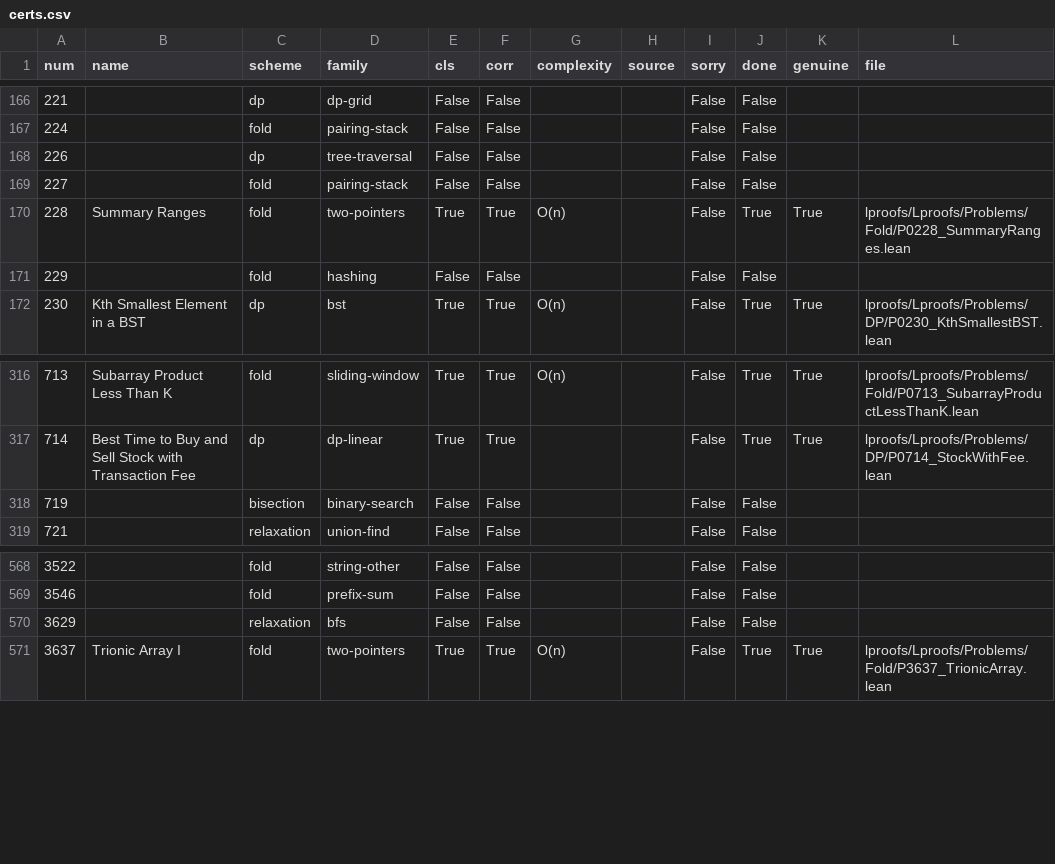
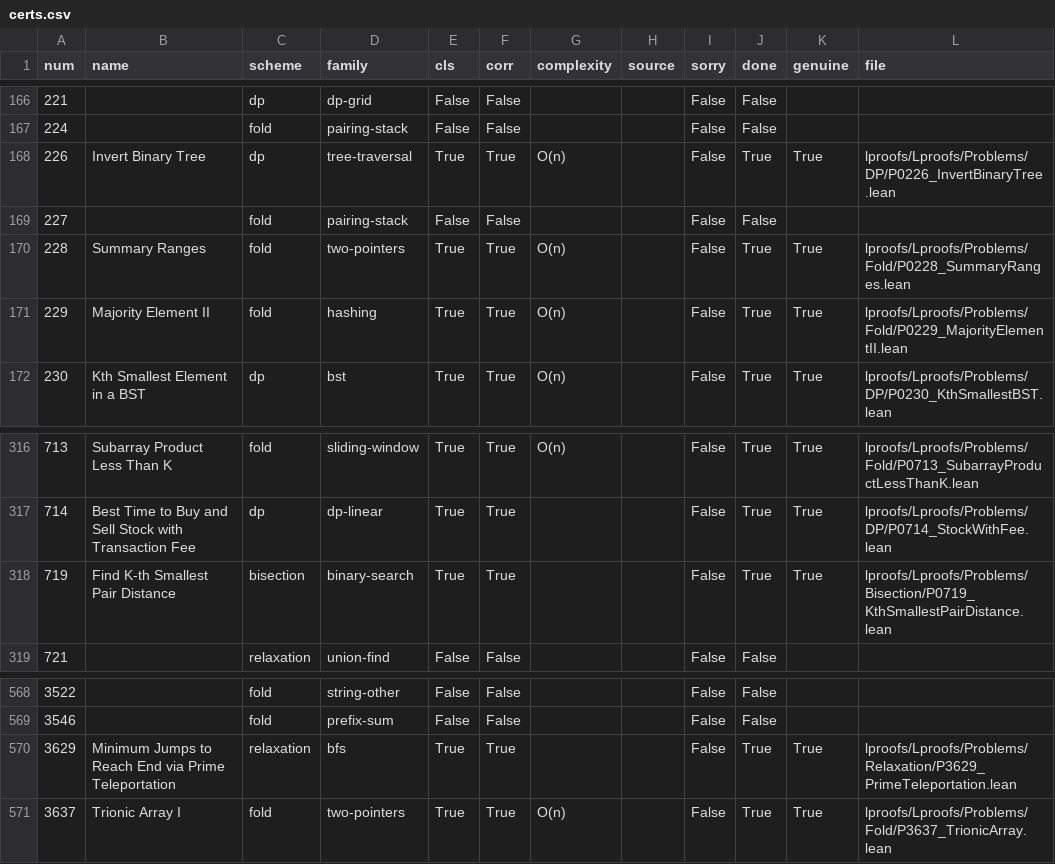
Before and after one commit to corsur/swarm-tips, a CSV file: research/wide-but-shallow/data/certs.csv, drawn as a sheet; only a part is shown, gaps mark what is left out.

```diff
--- a/research/wide-but-shallow/data/certs.csv
+++ b/research/wide-but-shallow/data/certs.csv
@@ -167,6 +167,6 @@ num,name,scheme,family,cls,corr,complexity,source,sorry,done,genuine,file
 224,,fold,pairing-stack,False,False,,,False,False,,
-226,,dp,tree-traversal,False,False,,,False,False,,
+226,Invert Binary Tree,dp,tree-traversal,True,True,O(n),,False,True,True,lproofs/Lproofs/Problems/DP/P0226_InvertBinaryTree.lean
 227,,fold,pairing-stack,False,False,,,False,False,,
 228,Summary Ranges,fold,two-pointers,True,True,O(n),,False,True,True,lproofs/Lproofs/Problems/Fold/P0228_SummaryRanges.lean
-229,,fold,hashing,False,False,,,False,False,,
+229,Majority Element II,fold,hashing,True,True,O(n),,False,True,True,lproofs/Lproofs/Problems/Fold/P0229_MajorityElementII.lean
 230,Kth Smallest Element in a BST,dp,bst,True,True,O(n),,False,True,True,lproofs/Lproofs/Problems/DP/P0230_KthSmallestBST.lean
@@ -317,3 +317,3 @@ num,name,scheme,family,cls,corr,complexity,source,sorry,done,genuine,file
 714,Best Time to Buy and Sell Stock with Transaction Fee,dp,dp-linear,True,True,,,False,True,True,lproofs/Lproofs/Problems/DP/P0714_StockWithFee.lean
-719,,bisection,binary-search,False,False,,,False,False,,
+719,Find K-th Smallest Pair Distance,bisection,binary-search,True,True,,,False,True,True,lproofs/Lproofs/Problems/Bisection/P0719_KthSmallestPairDistance.lean
 721,,relaxation,union-find,False,False,,,False,False,,
@@ -569,3 +569,3 @@ num,name,scheme,family,cls,corr,complexity,source,sorry,done,genuine,file
 3546,,fold,prefix-sum,False,False,,,False,False,,
-3629,,relaxation,bfs,False,False,,,False,False,,
+3629,Minimum Jumps to Reach End via Prime Teleportation,relaxation,bfs,True,True,,,False,True,True,lproofs/Lproofs/Problems/Relaxation/P3629_PrimeTeleportation.lean
 3637,Trionic Array I,fold,two-pointers,True,True,O(n),,False,True,True,lproofs/Lproofs/Problems/Fold/P3637_TrionicArray.lean
```
Also changed, not shown: research/wide-but-shallow/data/sample.csv, 5 other files.
